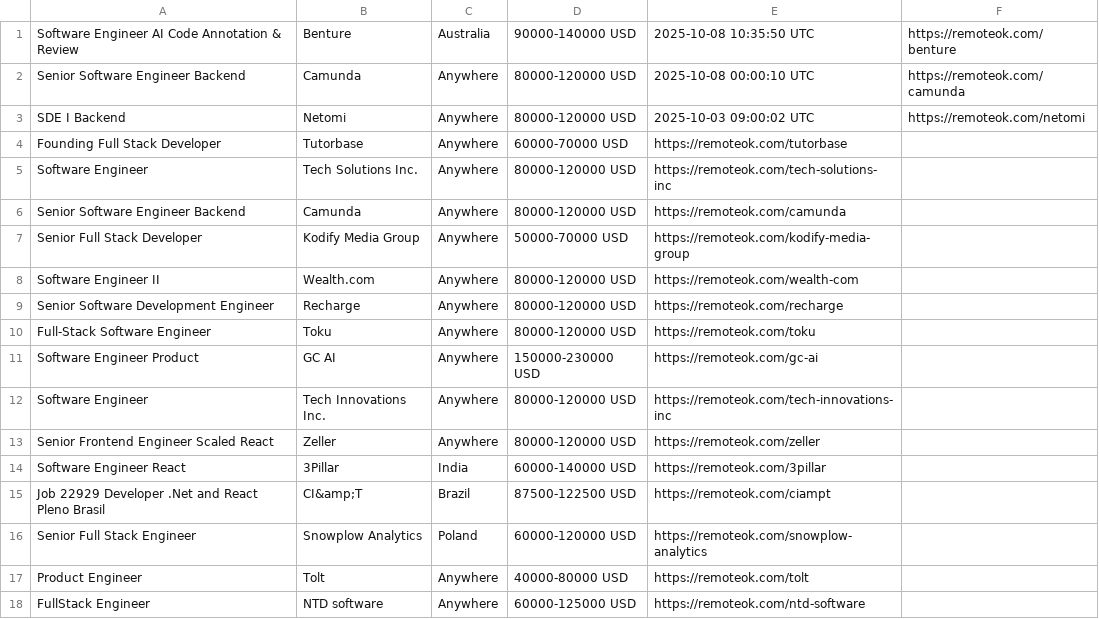
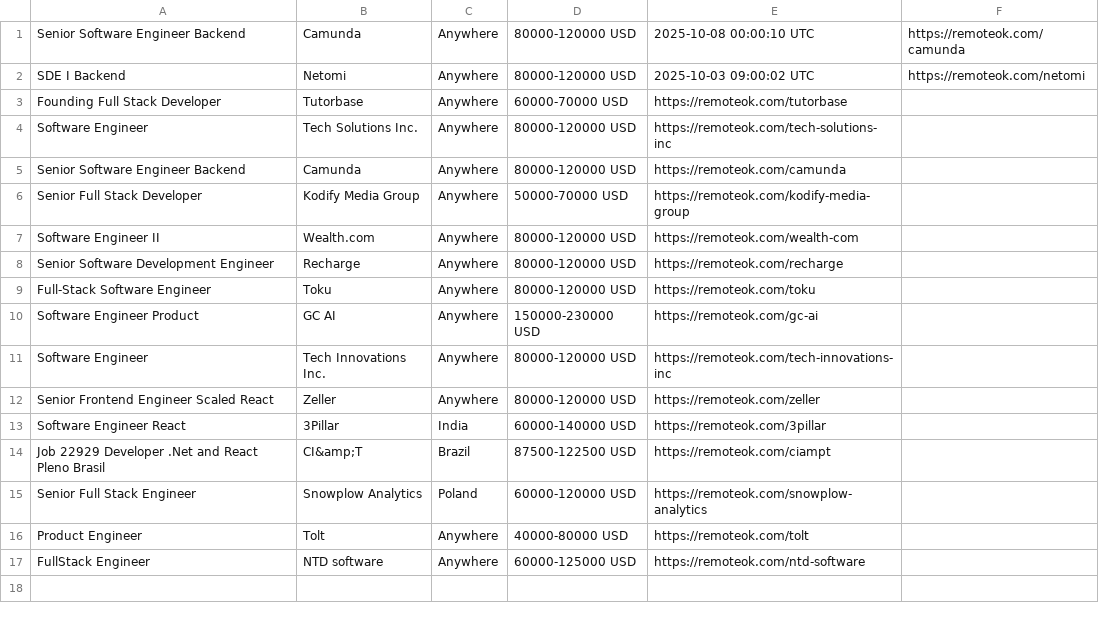
Before and after one commit to Ravneetsingh04/indeed_scraper, a CSV file: remoteok_jobs.csv, drawn as a sheet.

```diff
--- a/remoteok_jobs.csv
+++ b/remoteok_jobs.csv
@@ -1,2 +1 @@
-Software Engineer AI Code Annotation & Review,Benture,Australia,90000-140000 USD,2025-10-08 10:35:50 UTC,https://remoteok.com/benture
 Senior Software Engineer Backend,Camunda,Anywhere,80000-120000 USD,2025-10-08 00:00:10 UTC,https://remoteok.com/camunda
```
